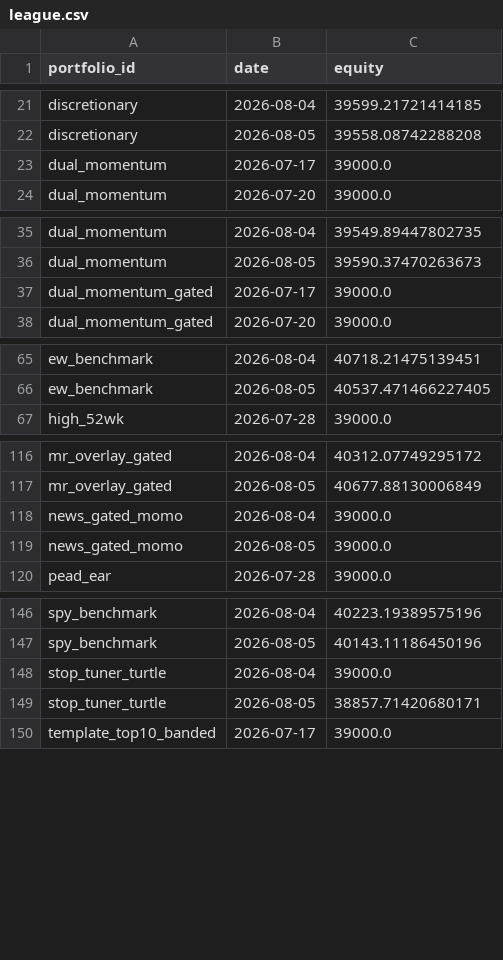
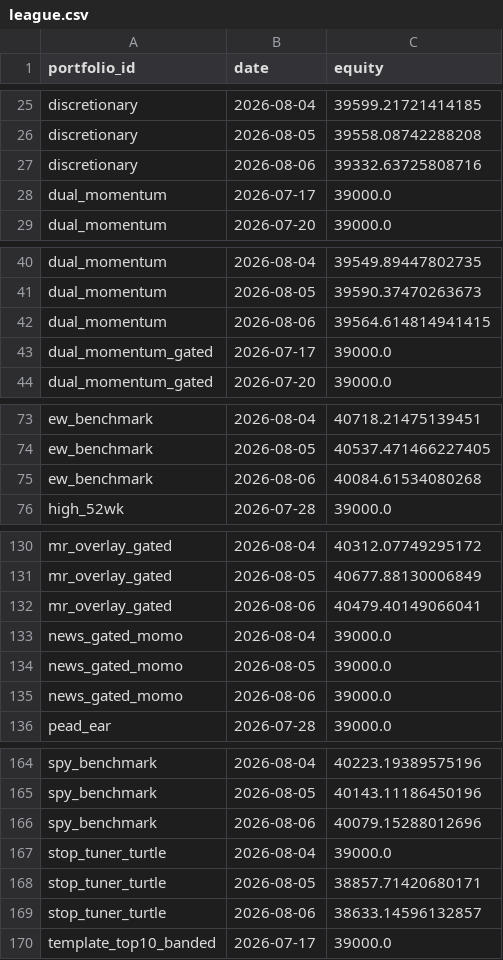
Before and after one commit to ong6/trading-engine, a CSV file: data/reports/league.csv, drawn as a sheet; only a part is shown, gaps mark what is left out; the diff covers the shown part only.

```diff
--- a/data/reports/league.csv
+++ b/data/reports/league.csv
@@ -22,2 +26,3 @@ discretionary,2026-08-04,39599.21721414185
 discretionary,2026-08-05,39558.08742288208
+discretionary,2026-08-06,39332.63725808716
 dual_momentum,2026-07-17,39000.0
@@ -36,2 +41,3 @@ dual_momentum,2026-08-04,39549.89447802735
 dual_momentum,2026-08-05,39590.37470263673
+dual_momentum,2026-08-06,39564.614814941415
 dual_momentum_gated,2026-07-17,39000.0
@@ -66,2 +74,3 @@ ew_benchmark,2026-08-04,40718.21475139451
 ew_benchmark,2026-08-05,40537.471466227405
+ew_benchmark,2026-08-06,40084.61534080268
 high_52wk,2026-07-28,39000.0
@@ -117,4 +131,6 @@ mr_overlay_gated,2026-08-04,40312.07749295172
 mr_overlay_gated,2026-08-05,40677.88130006849
+mr_overlay_gated,2026-08-06,40479.40149066041
 news_gated_momo,2026-08-04,39000.0
 news_gated_momo,2026-08-05,39000.0
+news_gated_momo,2026-08-06,39000.0
 pead_ear,2026-07-28,39000.0
@@ -147,4 +165,6 @@ spy_benchmark,2026-08-04,40223.19389575196
 spy_benchmark,2026-08-05,40143.11186450196
+spy_benchmark,2026-08-06,40079.15288012696
 stop_tuner_turtle,2026-08-04,39000.0
 stop_tuner_turtle,2026-08-05,38857.71420680171
+stop_tuner_turtle,2026-08-06,38633.14596132857
 template_top10_banded,2026-07-17,39000.0
```
Also changed, not shown: 18 added rows elsewhere in this file, 12 other files.
